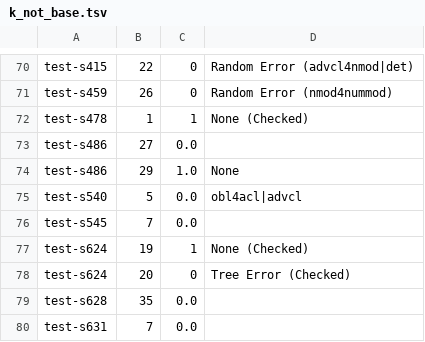
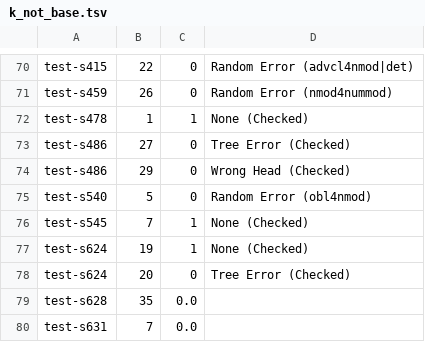
Before and after one commit to Akshayanti/Masters-Thesis-CUNI-, a TSV file: lisca_coldstart/Annotations/testArcs/k_not_base.tsv, drawn as a sheet; only a part is shown, gaps mark what is left out.

```diff
--- a/lisca_coldstart/Annotations/testArcs/k_not_base.tsv
+++ b/lisca_coldstart/Annotations/testArcs/k_not_base.tsv
@@ -72,6 +72,6 @@ test-s459	26	0	Random Error (nmod4nummod)
 test-s478	1	1	None (Checked)
-test-s486	27	0.0
-test-s486	29	1.0	None
-test-s540	5	0.0	obl4acl|advcl
-test-s545	7	0.0
+test-s486	27	0	Tree Error (Checked)
+test-s486	29	0	Wrong Head (Checked)
+test-s540	5	0	Random Error (obl4nmod)
+test-s545	7	1	None (Checked)
 test-s624	19	1	None (Checked)
```
Also changed, not shown: lisca_coldstart/Annotations/testArcs/base_allZero.tsv, lisca_coldstart/Annotations/testArcs/test_k2.tsv, 3 other files.
